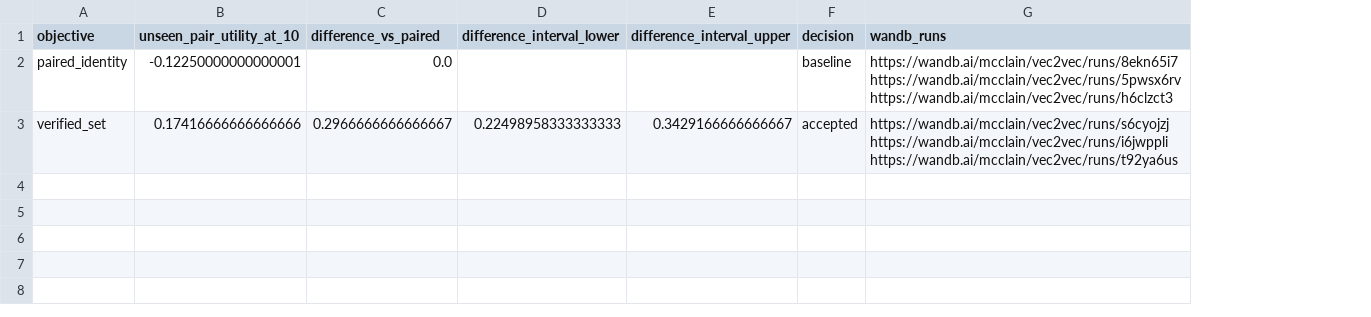
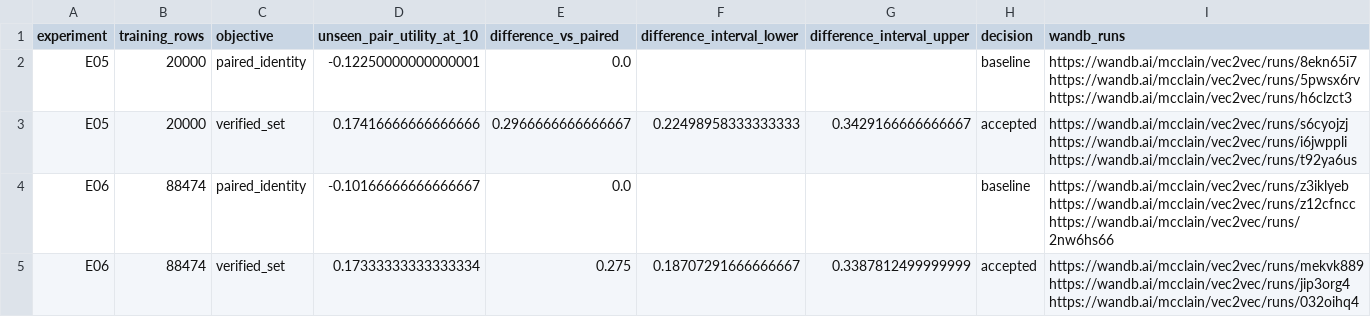
Before and after one commit to McClain-Thiel/vec2vec, a CSV file: results/composition.csv, drawn as a sheet; the diff names each change by its address in the sheet, - before the commit and + after, or states it on an @@ line.

```diff
--- a/results/composition.csv
+++ b/results/composition.csv
+column A (experiment), rows 2-3: E05 | E05
+column B (training_rows), rows 2-3: 20000 | 20000
+row 4: E06 | 88474 | paired_identity | -0.10166666666666667 | 0.0 |  |  | baseline | https://wandb.ai/mcclain/vec2vec/runs/z3iklyeb https://wandb.ai/mcclain/vec2vec/runs/z12cfncc https://wandb.ai/mcclain/vec2vec/runs/2nw6hs66
+row 5: E06 | 88474 | verified_set | 0.17333333333333334 | 0.275 | 0.18707291666666667 | 0.3387812499999999 | accepted | https://wandb.ai/mcclain/vec2vec/runs/mekvk889 https://wandb.ai/mcclain/vec2vec/runs/jip3org4 https://wandb.ai/mcclain/vec2vec/runs/032oihq4
```
Also changed, not shown: results/artifacts.csv, 5 other files.
